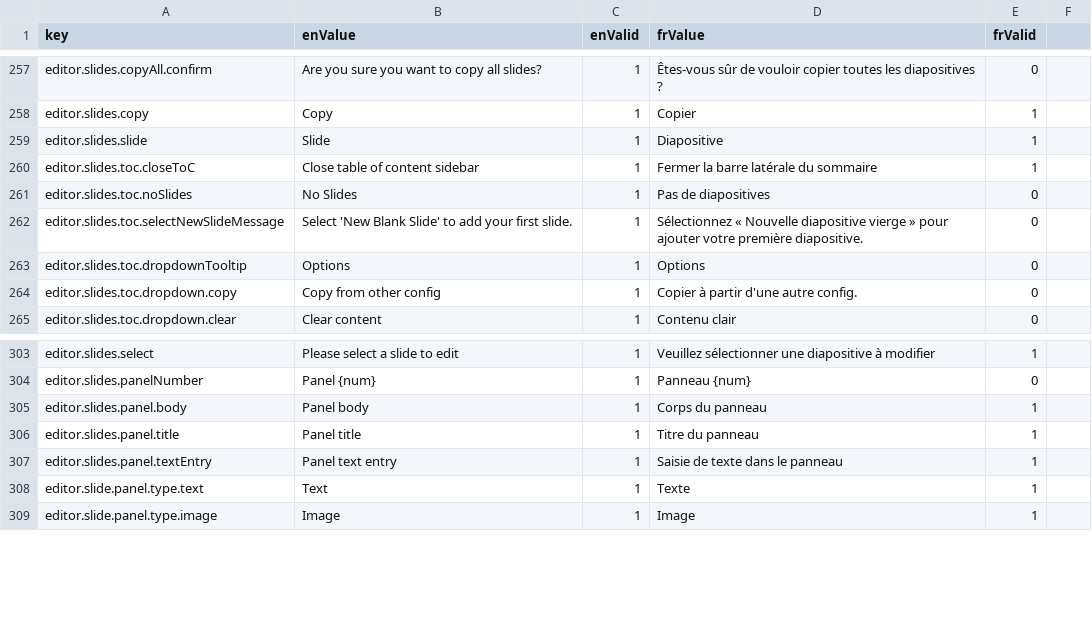
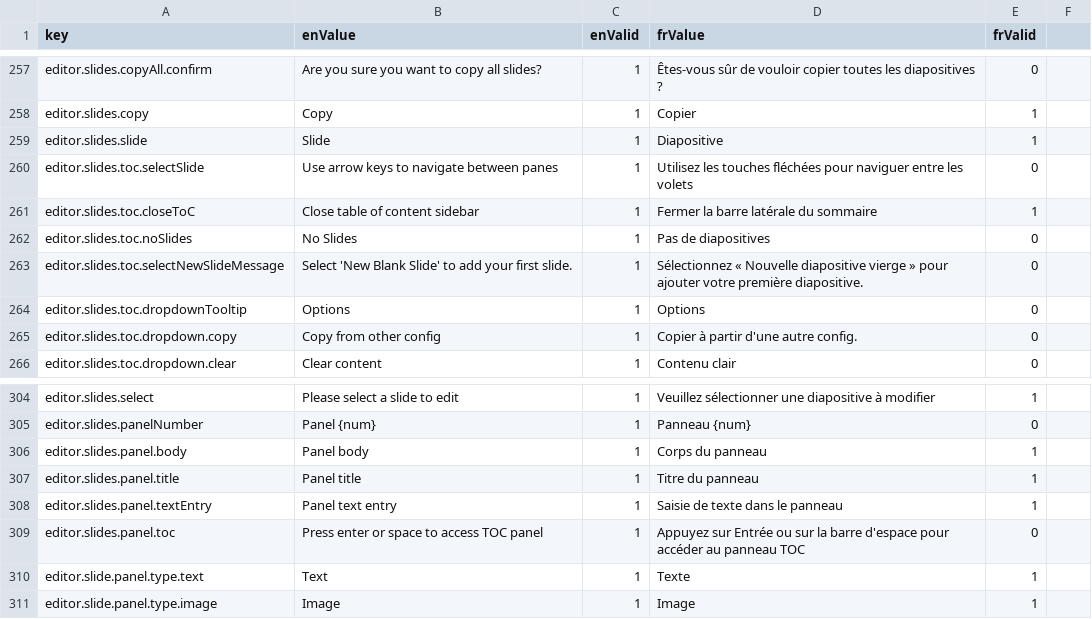
Before and after one commit to ramp4-pcar4/storylines-editor, a CSV file: src/lang/lang.csv, drawn as a sheet; only a part is shown, gaps mark what is left out; the diff names each change by its address in the sheet, - before the commit and + after, or states it on an @@ line.

```diff
--- a/src/lang/lang.csv
+++ b/src/lang/lang.csv
+row 260: editor.slides.toc.selectSlide | Use arrow keys to navigate between panes | 1 | Utilisez les touches fléchées pour naviguer entre les volets | 0
+row 309: editor.slides.panel.toc | Press enter or space to access TOC panel | 1 | Appuyez sur Entrée ou sur la barre d'espace pour accéder au panneau TOC | 0
```
Also changed, not shown: 2 other files.
